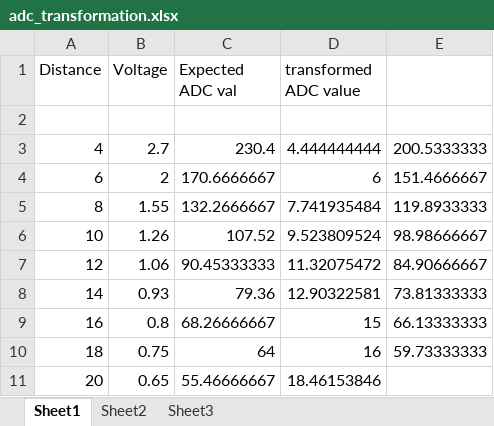
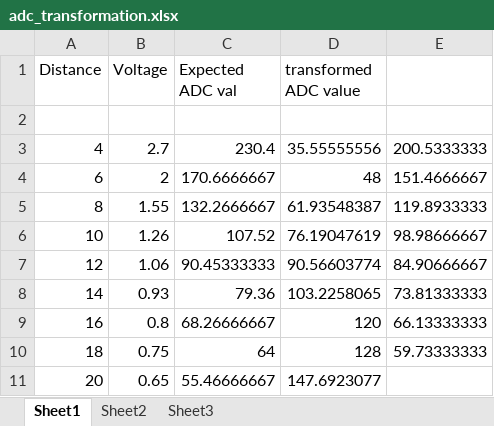
Before and after one commit to GKBelmonte/capstoneMidiCv, an Excel workbook: adc_transformation.xlsx, sheet Sheet1, drawn as a sheet; values as stored, in another font and other column widths than the file's, no borders; charts and pictures not drawn; the diff names each change by its address in the sheet, - before the commit and + after, or states it on an @@ line.

```diff
--- a/adc_transformation.xlsx (sheet Sheet1)
+++ b/adc_transformation.xlsx (sheet Sheet1)
-D3 (transformed ADC value): 4.444444444
+D3 (transformed ADC value): 35.55555556
-D4 (transformed ADC value): 6
+D4 (transformed ADC value): 48
-D5 (transformed ADC value): 7.741935484
+D5 (transformed ADC value): 61.93548387
-D6 (transformed ADC value): 9.523809524
+D6 (transformed ADC value): 76.19047619
-D7 (transformed ADC value): 11.32075472
+D7 (transformed ADC value): 90.56603774
-D8 (transformed ADC value): 12.90322581
+D8 (transformed ADC value): 103.2258065
-D9 (transformed ADC value): 15
+D9 (transformed ADC value): 120
-D10 (transformed ADC value): 16
+D10 (transformed ADC value): 128
-D11 (transformed ADC value): 18.46153846
+D11 (transformed ADC value): 147.6923077
```
Also changed, not shown: charts or pictures, 10 other files.
